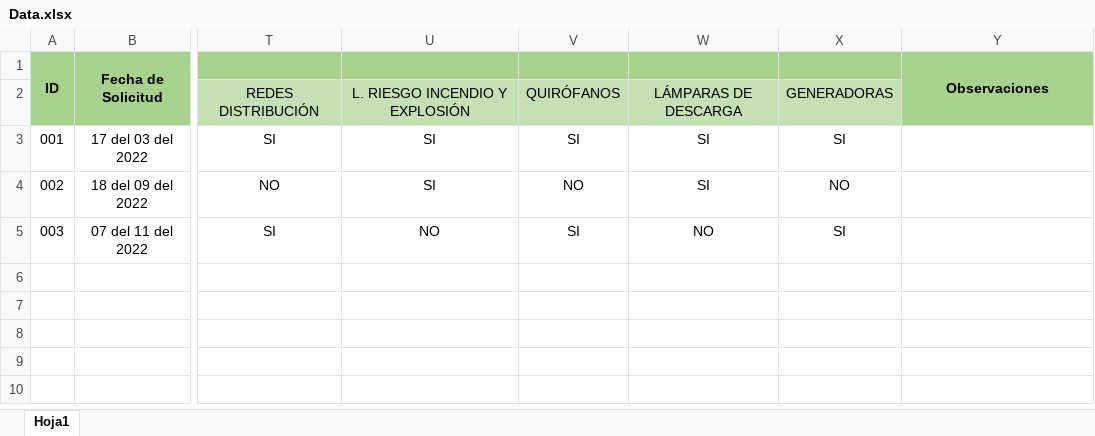
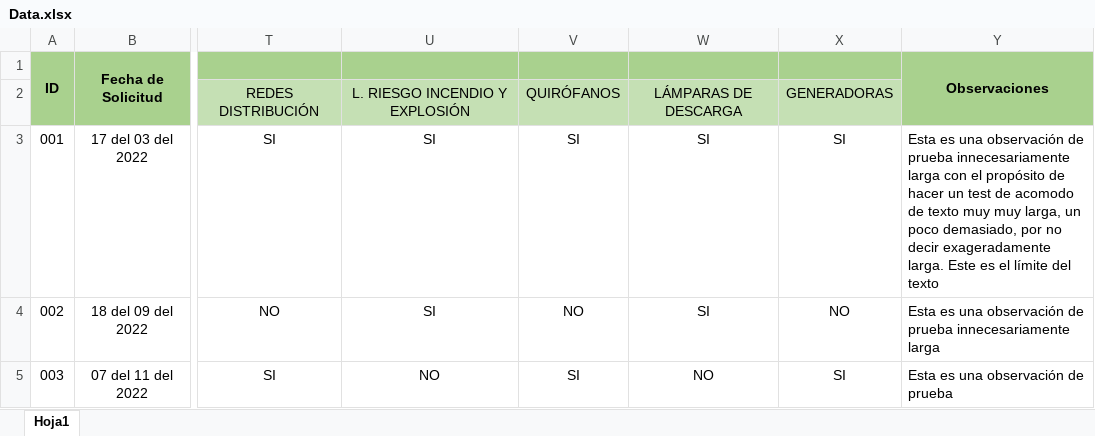
Before and after one commit to Niels-Bored/Generador-Solicitudes, an Excel workbook: files/Data.xlsx, sheet Hoja1, drawn as a sheet; only a part is shown, gaps mark what is left out; values as stored, in another font and other column widths than the file's, no borders; the diff names each change by its address in the sheet, - before the commit and + after, or states it on an @@ line.

```diff
--- a/files/Data.xlsx (sheet Hoja1)
+++ b/files/Data.xlsx (sheet Hoja1)
-Y3 (Observaciones): (empty)
+Y3 (Observaciones): Esta es una observación de prueba innecesariamente larga con el propósito de hacer un test de acomodo de texto muy muy larga, un poco demasiado, por no decir exageradamente larga. Este es el límite del texto
-Y4 (Observaciones): (empty)
+Y4 (Observaciones): Esta es una observación de prueba innecesariamente larga
-Y5 (Observaciones): (empty)
+Y5 (Observaciones): Esta es una observación de prueba
```
Also changed, not shown: 4 other files.
